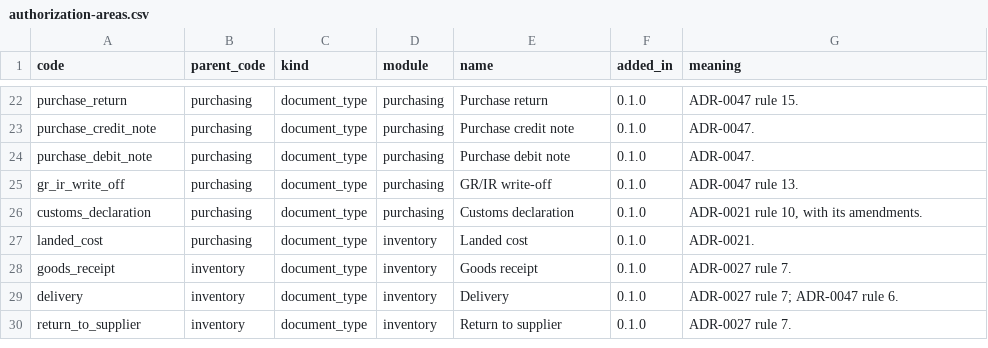
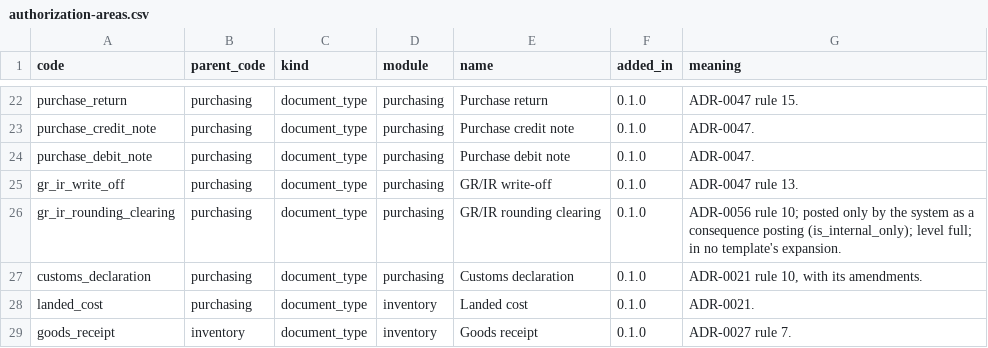
Before and after one commit to AnGaudium/ERPMe, a CSV file: docs/catalogs/authorization-areas.csv, drawn as a sheet; only a part is shown, gaps mark what is left out; the shorter side is filled out with more unchanged rows; the diff names each change by its address in the sheet, - before the commit and + after, or states it on an @@ line.

```diff
--- a/docs/catalogs/authorization-areas.csv
+++ b/docs/catalogs/authorization-areas.csv
+row 26: gr_ir_rounding_clearing | purchasing | document_type | purchasing | GR/IR rounding clearing | 0.1.0 | ADR-0056 rule 10; posted only by the system as a consequence posting (is_internal_only); level full; in no template's expansion.
```
Also changed, not shown: docs/catalogs/edge-cases.csv, docs/catalogs/invariants.csv, 45 other files.
